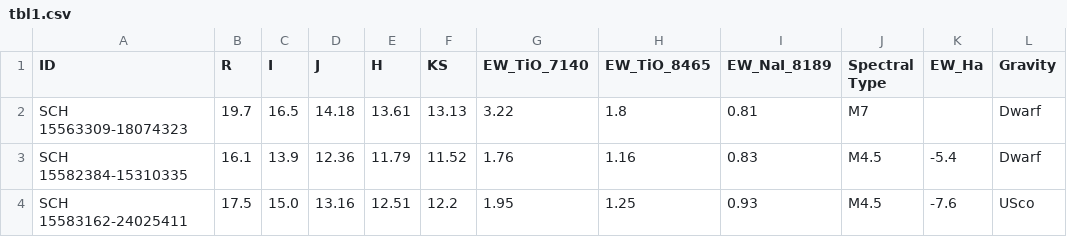
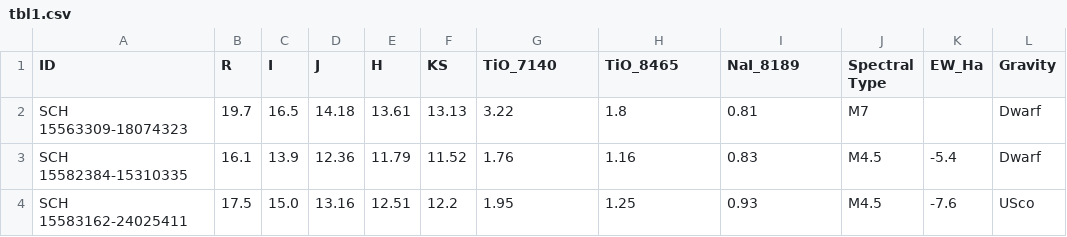
Before and after one commit to BrownDwarf/ApJdataFrames, a CSV file: data/Slesnick2006/tbl1.csv, drawn as a sheet; only a part is shown.

Commit message:
Make a plot of Slesnick 2006 data, convert ratio to EWs

```diff
--- a/data/Slesnick2006/tbl1.csv
+++ b/data/Slesnick2006/tbl1.csv
@@ -1,2 +1,2 @@
-ID	R	I	J	H	KS	EW_TiO_7140	EW_TiO_8465	EW_NaI_8189	Spectral Type	EW_Ha	Gravity
+ID	R	I	J	H	KS	TiO_7140	TiO_8465	NaI_8189	Spectral Type	EW_Ha	Gravity
 SCH 15563309-18074323	19.7	16.5	14.18	13.61	13.13	3.22	1.8	0.81	M7		Dwarf
```
Also changed, not shown: 1 other file.
